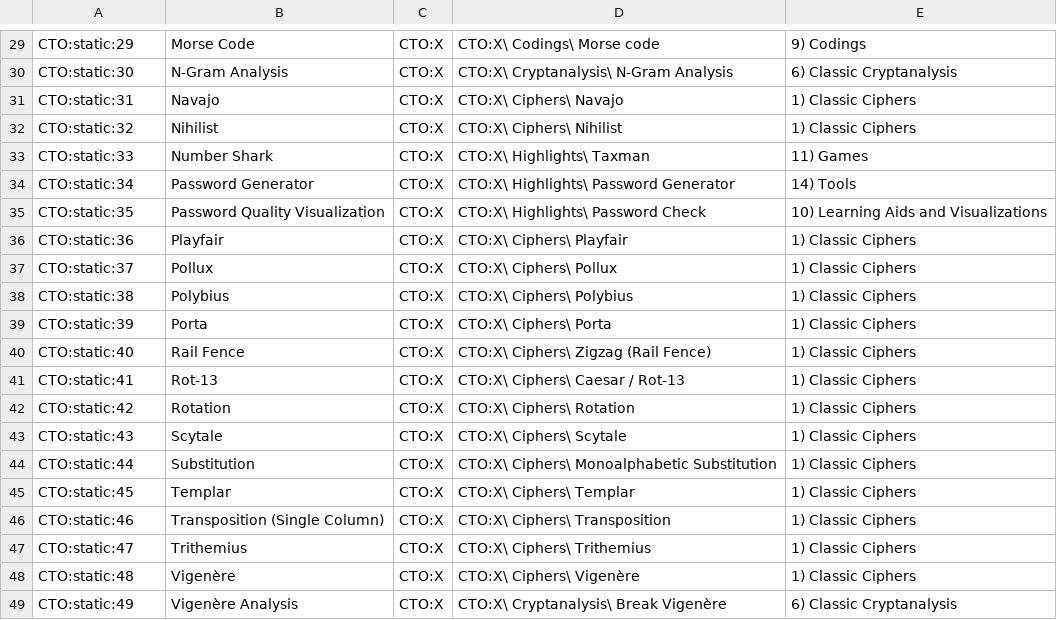
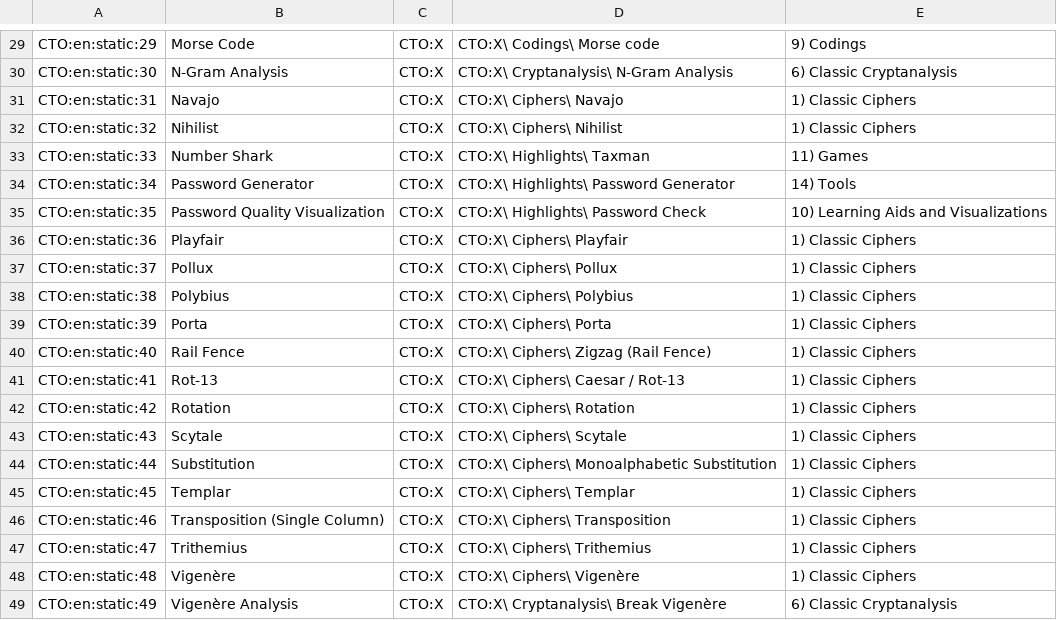
Before and after one commit to simlei/org.cryptool.functionlist, a CSV file: ws-static/data/en/scsv_webdump/cto.csv, drawn as a sheet; only a part is shown, gaps mark what is left out; the diff covers the shown part only; the diff names each change by its address in the sheet, - before the commit and + after, or states it on an @@ line.

```diff
--- a/ws-static/data/en/scsv_webdump/cto.csv
+++ b/ws-static/data/en/scsv_webdump/cto.csv
-A29: CTO:static:29
+A29: CTO:en:static:29
-A30: CTO:static:30
+A30: CTO:en:static:30
-A31: CTO:static:31
+A31: CTO:en:static:31
-A32: CTO:static:32
+A32: CTO:en:static:32
-A33: CTO:static:33
+A33: CTO:en:static:33
-A34: CTO:static:34
+A34: CTO:en:static:34
-A35: CTO:static:35
+A35: CTO:en:static:35
-A36: CTO:static:36
+A36: CTO:en:static:36
-A37: CTO:static:37
+A37: CTO:en:static:37
-A38: CTO:static:38
+A38: CTO:en:static:38
-A39: CTO:static:39
+A39: CTO:en:static:39
-A40: CTO:static:40
+A40: CTO:en:static:40
-A41: CTO:static:41
+A41: CTO:en:static:41
-A42: CTO:static:42
+A42: CTO:en:static:42
-A43: CTO:static:43
+A43: CTO:en:static:43
-A44: CTO:static:44
+A44: CTO:en:static:44
-A45: CTO:static:45
+A45: CTO:en:static:45
-A46: CTO:static:46
+A46: CTO:en:static:46
-A47: CTO:static:47
+A47: CTO:en:static:47
-A48: CTO:static:48
+A48: CTO:en:static:48
-A49: CTO:static:49
+A49: CTO:en:static:49
```
Also changed, not shown: 28 edited cells elsewhere in this file.
